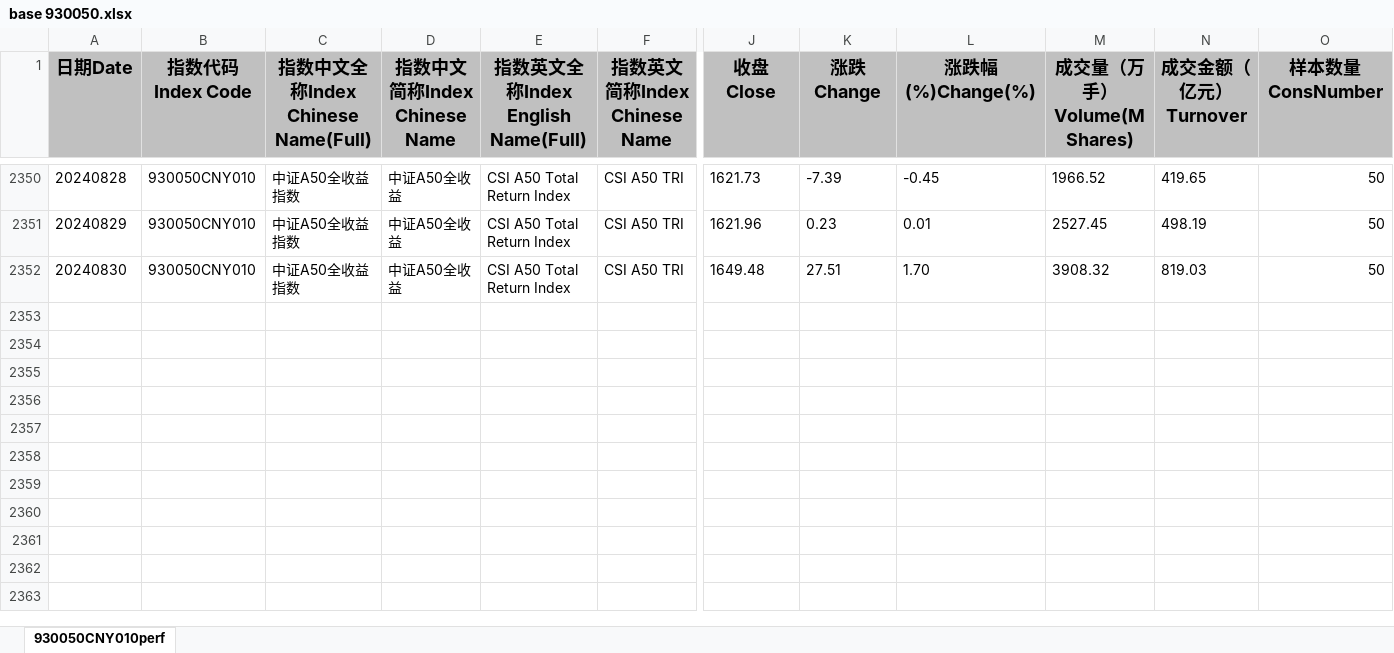
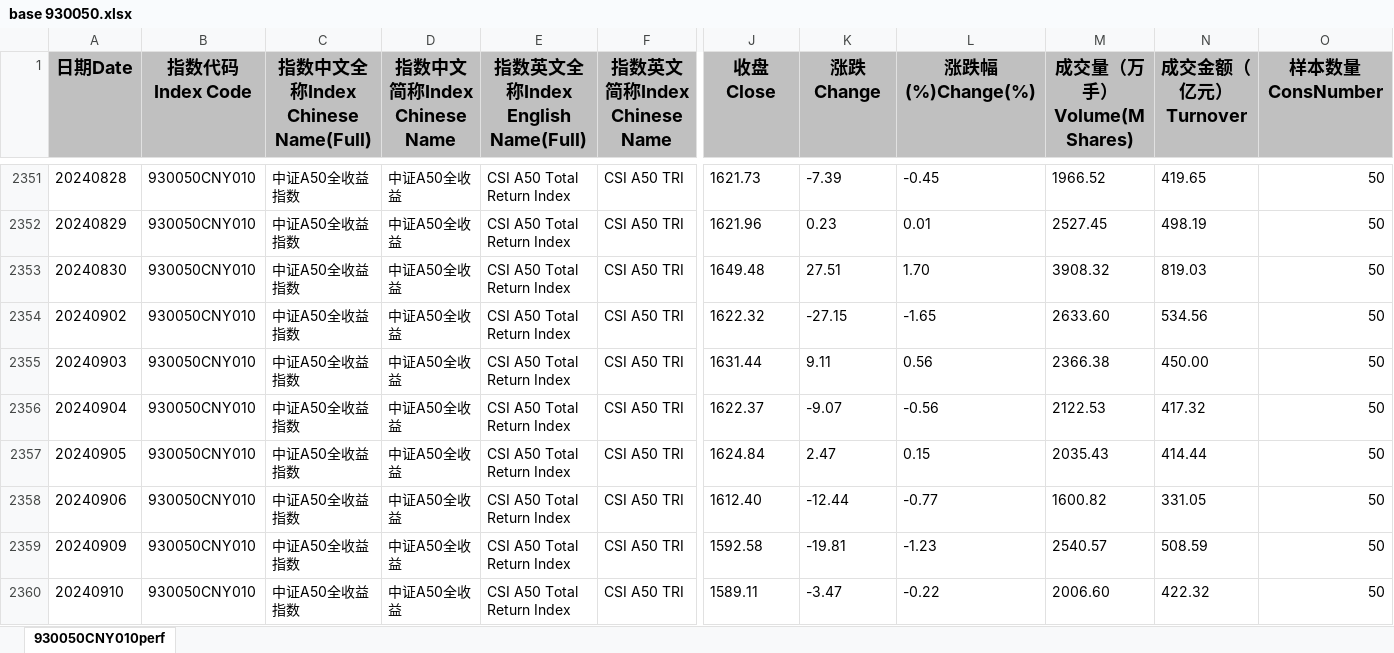
Before and after one commit to Lskkkk/ReconTest, an Excel workbook: server/cache/excelFiles/base 930050.xlsx, sheet 930050CNY010perf, drawn as a sheet; only a part is shown, gaps mark what is left out; values as stored, in another font and other column widths than the file's, no borders; rows hold the shown columns only; the diff covers the shown part only; the diff names each change by its address in the sheet, - before the commit and + after, or states it on an @@ line.

```diff
--- a/server/cache/excelFiles/base 930050.xlsx (sheet 930050CNY010perf)
+++ b/server/cache/excelFiles/base 930050.xlsx (sheet 930050CNY010perf)
+row 2354: 20240902 | 930050CNY010 | 中证A50全收益指数 | 中证A50全收益 | CSI A50 Total Return Index | CSI A50 TRI | 1622.32 | -27.15 | -1.65 | 2633.60 | 534.56 | 50
+row 2355: 20240903 | 930050CNY010 | 中证A50全收益指数 | 中证A50全收益 | CSI A50 Total Return Index | CSI A50 TRI | 1631.44 | 9.11 | 0.56 | 2366.38 | 450.00 | 50
+row 2356: 20240904 | 930050CNY010 | 中证A50全收益指数 | 中证A50全收益 | CSI A50 Total Return Index | CSI A50 TRI | 1622.37 | -9.07 | -0.56 | 2122.53 | 417.32 | 50
+row 2357: 20240905 | 930050CNY010 | 中证A50全收益指数 | 中证A50全收益 | CSI A50 Total Return Index | CSI A50 TRI | 1624.84 | 2.47 | 0.15 | 2035.43 | 414.44 | 50
+row 2358: 20240906 | 930050CNY010 | 中证A50全收益指数 | 中证A50全收益 | CSI A50 Total Return Index | CSI A50 TRI | 1612.40 | -12.44 | -0.77 | 1600.82 | 331.05 | 50
+row 2359: 20240909 | 930050CNY010 | 中证A50全收益指数 | 中证A50全收益 | CSI A50 Total Return Index | CSI A50 TRI | 1592.58 | -19.81 | -1.23 | 2540.57 | 508.59 | 50
+row 2360: 20240910 | 930050CNY010 | 中证A50全收益指数 | 中证A50全收益 | CSI A50 Total Return Index | CSI A50 TRI | 1589.11 | -3.47 | -0.22 | 2006.60 | 422.32 | 50
```
Also changed, not shown: 8 added rows elsewhere in this sheet, 3 other files.
